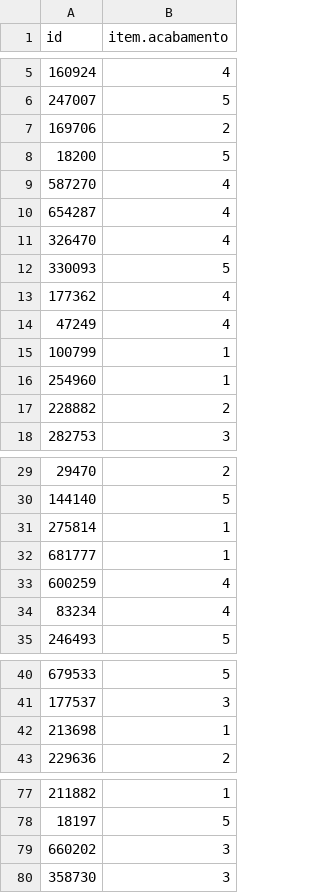
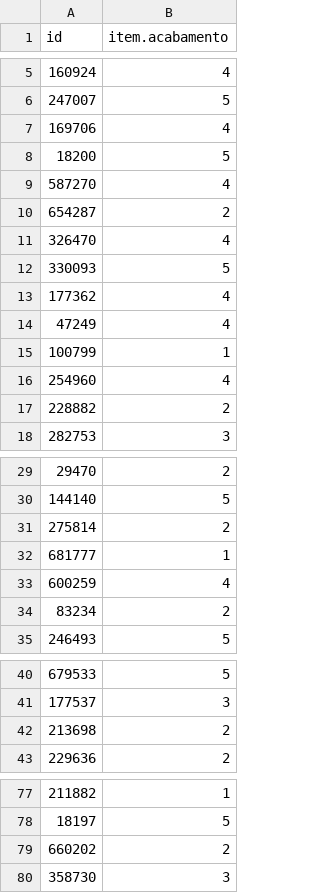
Before and after one commit to higornucci/classificacao-aulas, a CSV file: dissertacao/resultado_DTC.csv, drawn as a sheet; only a part is shown, gaps mark what is left out; the diff covers the shown part only.

```diff
--- a/dissertacao/resultado_DTC.csv
+++ b/dissertacao/resultado_DTC.csv
@@ -6,6 +6,6 @@ id,item.acabamento
 247007,5
-169706,2
+169706,4
 18200,5
 587270,4
-654287,4
+654287,2
 326470,4
@@ -15,3 +15,3 @@ id,item.acabamento
 100799,1
-254960,1
+254960,4
 228882,2
@@ -30,6 +30,6 @@ id,item.acabamento
 144140,5
-275814,1
+275814,2
 681777,1
 600259,4
-83234,4
+83234,2
 246493,5
@@ -41,3 +41,3 @@ id,item.acabamento
 177537,3
-213698,1
+213698,2
 229636,2
@@ -78,3 +78,3 @@ id,item.acabamento
 18197,5
-660202,3
+660202,2
 358730,3
```
Also changed, not shown: 9 edited cells elsewhere in this file, dissertacao/y_teste.csv, 1 other file.
